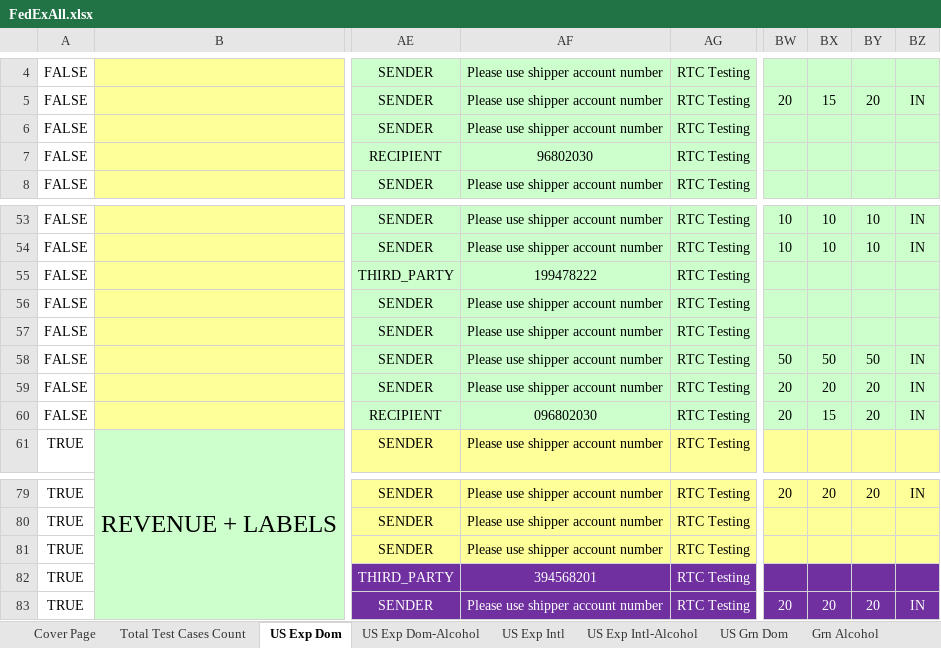
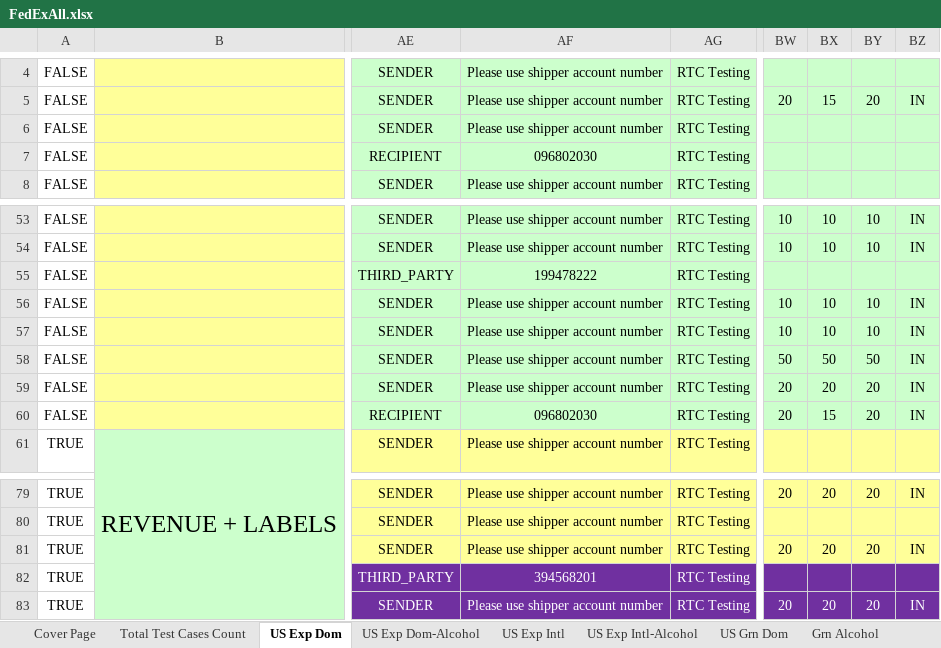
Before and after one commit to dregraham/ShipWorks, an Excel workbook: Code/ShipWorks.Tests.Integration.MSTest/DataSources/FedExAll.xlsx, sheet US Exp Dom, drawn as a sheet; only a part is shown, gaps mark what is left out; values as stored, in another font and other column widths than the file's, no borders; the diff names each change by its address in the sheet, - before the commit and + after, or states it on an @@ line.

Commit message:
FedEx Express domestic
Updated spreadsheet with missing length/width/height and fixed acct number
In Express Domestic:
323393 doesn't have a length/width/height
323394 doesn't have a length/width/height
2D2 doesn't have a length/width/height
323201 account number was missing a 0 in the front.

```diff
--- a/Code/ShipWorks.Tests.Integration.MSTest/DataSources/FedExAll.xlsx (sheet US Exp Dom)
+++ b/Code/ShipWorks.Tests.Integration.MSTest/DataSources/FedExAll.xlsx (sheet US Exp Dom)
-AF7: 96802030
+AF7: 096802030
-BW56:BW57: (empty)
+BW56:BW57: 10
-BX56:BX57: (empty)
+BX56:BX57: 10
-BY56:BY57: (empty)
+BY56:BY57: 10
-BZ56:BZ57: (empty)
+BZ56:BZ57: IN
-BW81: (empty)
+BW81: 20
-BX81: (empty)
+BX81: 20
-BY81: (empty)
+BY81: 20
-BZ81: (empty)
+BZ81: IN
```
Also changed, not shown: 6 other files.
